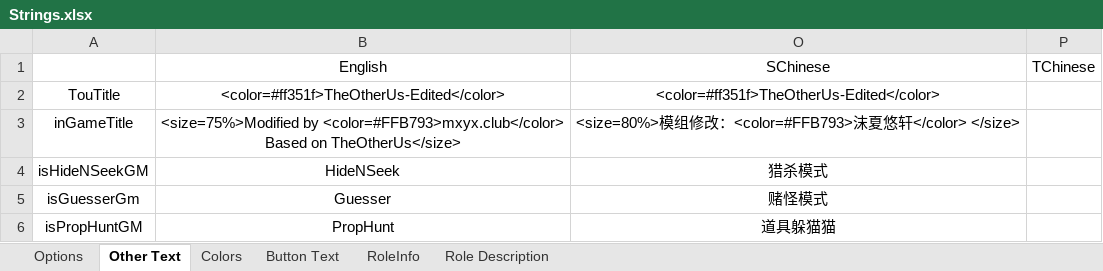
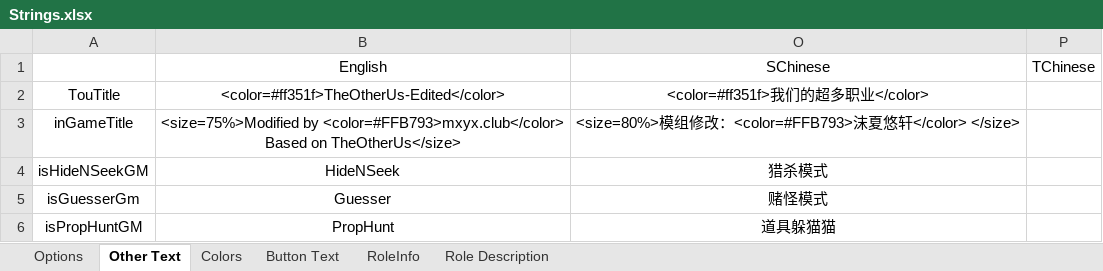
Before and after one commit to mxyx-club/TheOtherUs-Edited, an Excel workbook: Strings.xlsx, sheet Other Text, drawn as a sheet; only a part is shown; values as stored, in another font and other column widths than the file's, no borders; the diff names each change by its address in the sheet, - before the commit and + after, or states it on an @@ line.

```diff
--- a/Strings.xlsx (sheet Other Text)
+++ b/Strings.xlsx (sheet Other Text)
-O2: <color=#ff351f>TheOtherUs-Edited</color>
+O2: <color=#ff351f>我们的超多职业</color>
```
Also changed, not shown: sheet Options, sheet Role Description, sheet RoleInfo, 20 other files.
